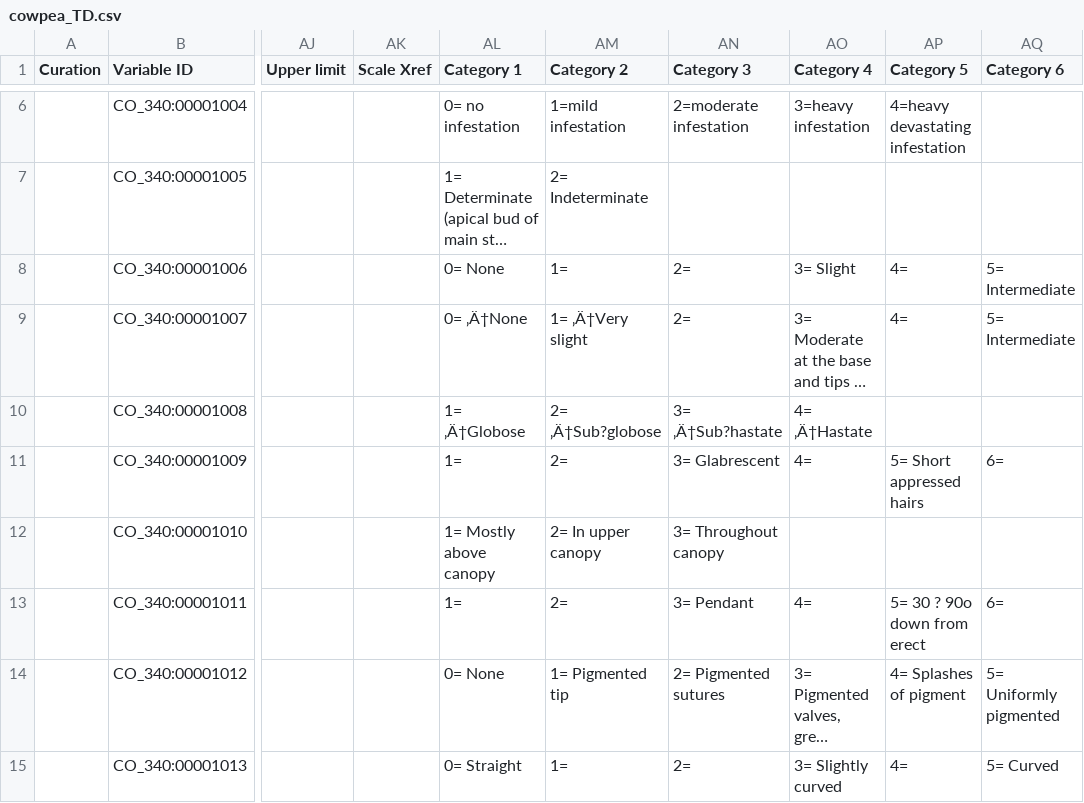
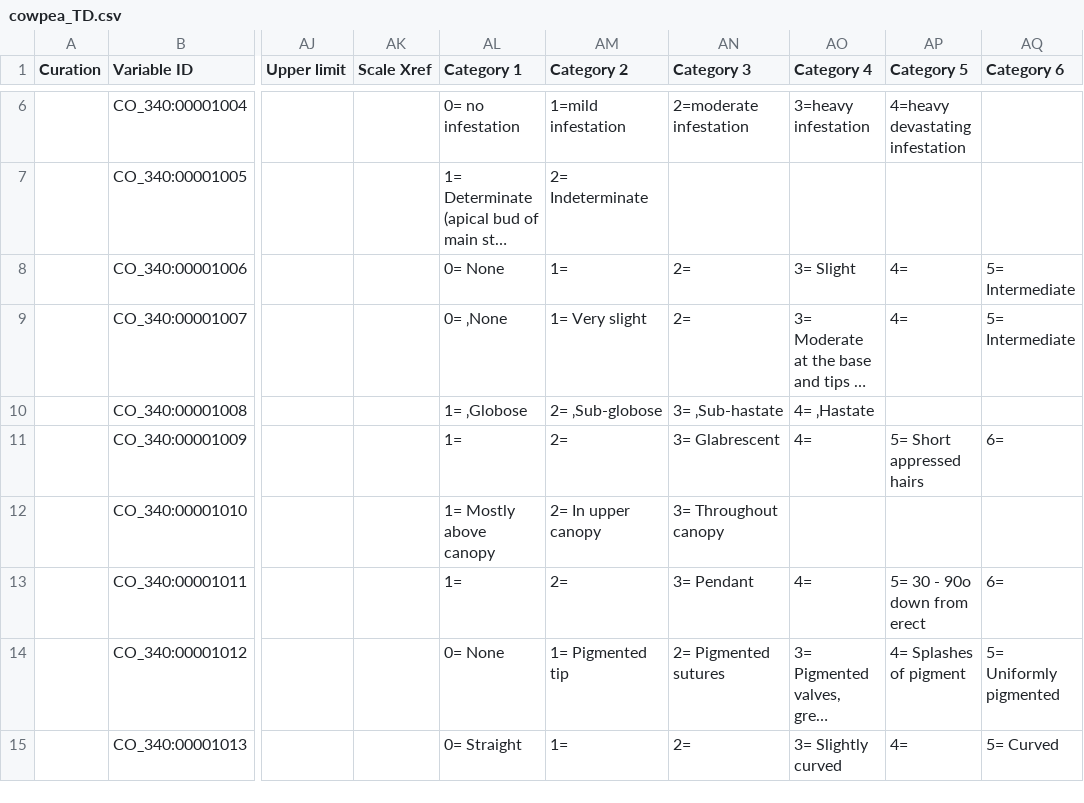
Before and after one commit to Planteome/CO_340-cowpea-traits, a CSV file: cowpea_TD.csv, drawn as a sheet; only a part is shown, gaps mark what is left out; long unchanged cells end in …; the diff covers the shown part only; the diff names each change by its address in the sheet, - before the commit and + after, or states it on an @@ line.

Commit message:
fixing encoding

```diff
--- a/cowpea_TD.csv
+++ b/cowpea_TD.csv
-AL9 (Category 1): 0= ‚Ä†None
+AL9 (Category 1): 0= ‚None
-AM9 (Category 2): 1= ‚Ä†Very slight
+AM9 (Category 2): 1= Very slight
-AL10 (Category 1): 1= ‚Ä†Globose
+AL10 (Category 1): 1= ‚Globose
-AM10 (Category 2): 2= ‚Ä†Sub?globose
+AM10 (Category 2): 2= ‚Sub-globose
-AN10 (Category 3): 3= ‚Ä†Sub?hastate
+AN10 (Category 3): 3= ‚Sub-hastate
-AO10 (Category 4): 4= ‚Ä†Hastate
+AO10 (Category 4): 4= ‚Hastate
-AP13 (Category 5): 5= 30 ? 90o down from erect
+AP13 (Category 5): 5= 30 - 90o down from erect
```
Also changed, not shown: 29 edited cells elsewhere in this file.
